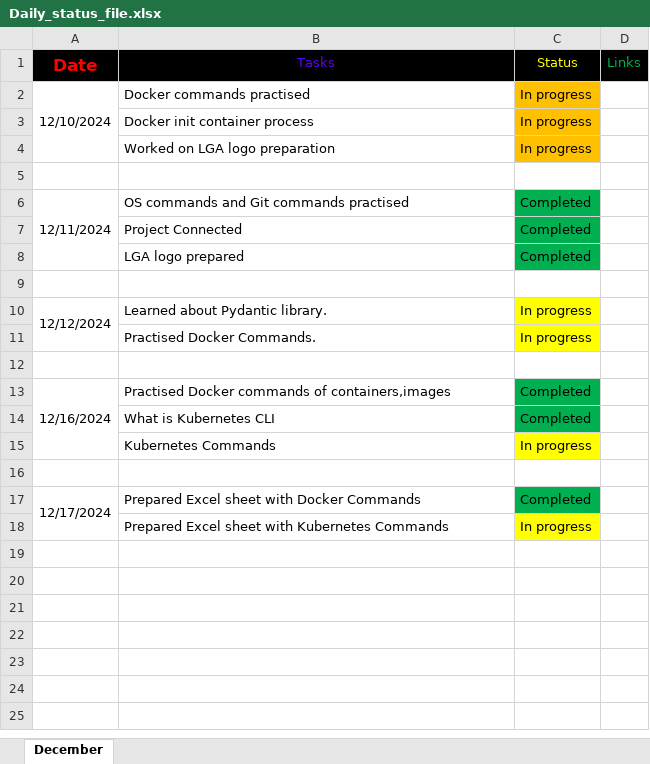
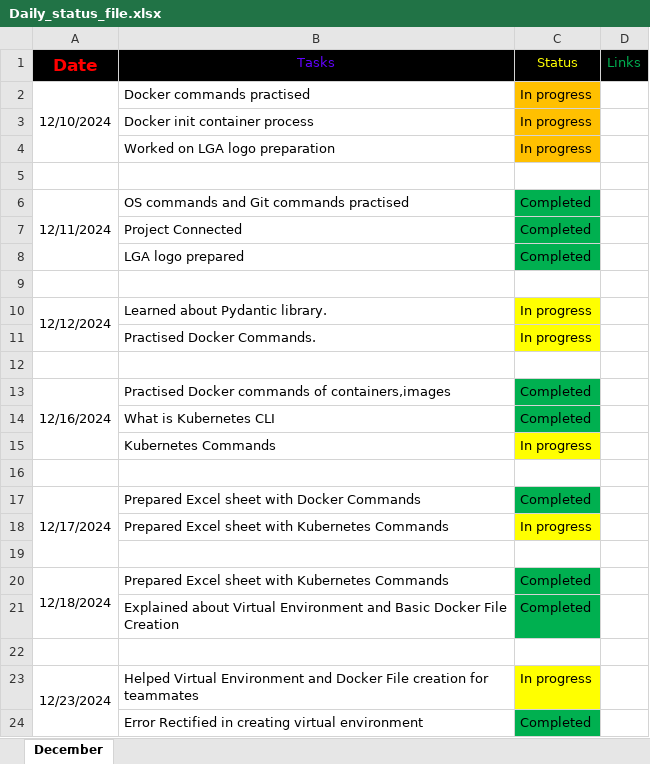
Before and after one commit to Santhoshmaganti/Daily_Status, an Excel workbook: Daily_status_file.xlsx, sheet December, drawn as a sheet; values as stored, in another font and other column widths than the file's, no borders; the diff names each change by its address in the sheet, - before the commit and + after, or states it on an @@ line.

Commit message:
task 23-12

```diff
--- a/Daily_status_file.xlsx (sheet December)
+++ b/Daily_status_file.xlsx (sheet December)
+row 19: (empty)
+row 20: 12/18/2024 | Prepared Excel sheet with Kubernetes Commands | Completed
+row 21:  | Explained about Virtual Environment and Basic Docker File Creation | Completed
+row 22: (empty)
+row 23: 12/23/2024 | Helped Virtual Environment and Docker File creation for teammates | In progress
+row 24:  | Error Rectified in creating virtual environment | Completed
```
Also changed, not shown: 1 other file.
